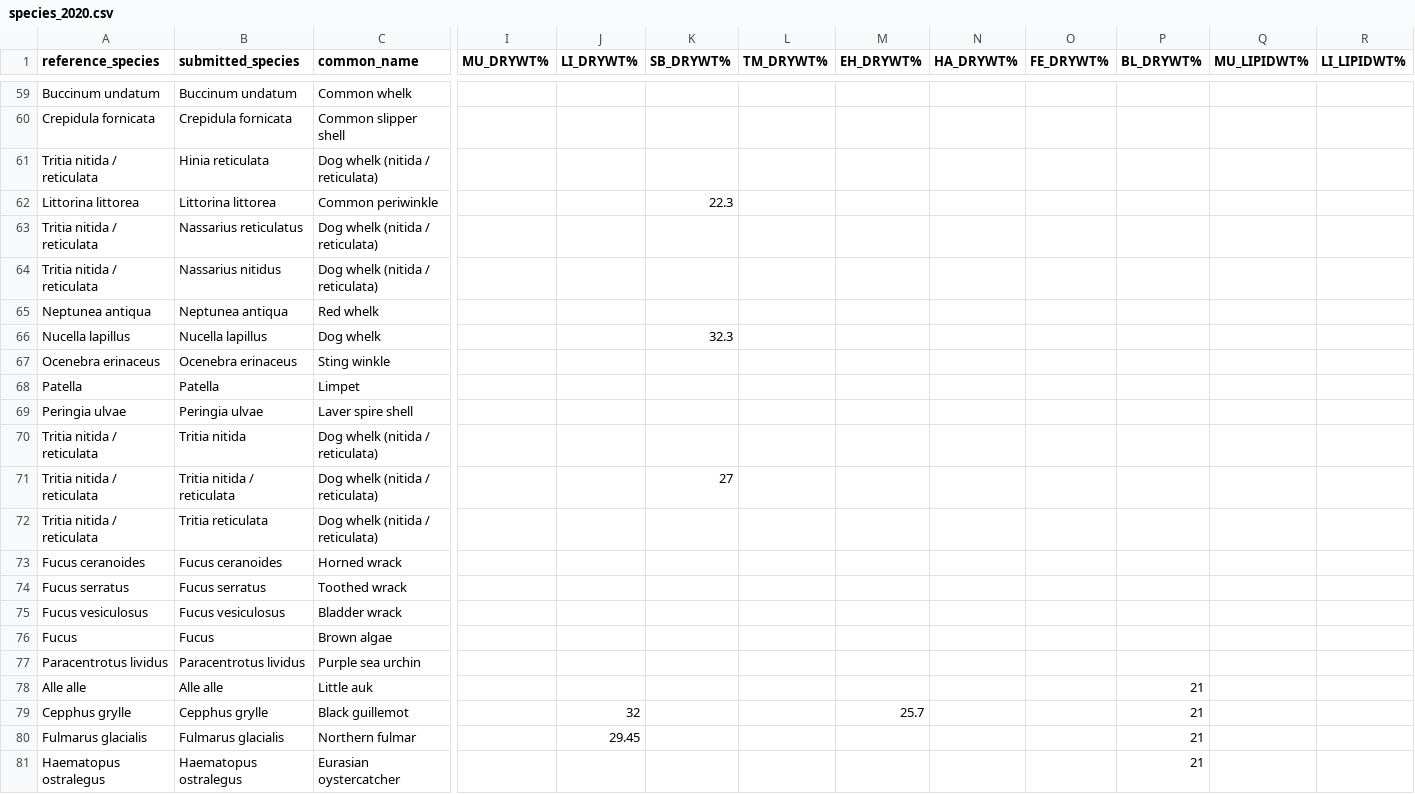
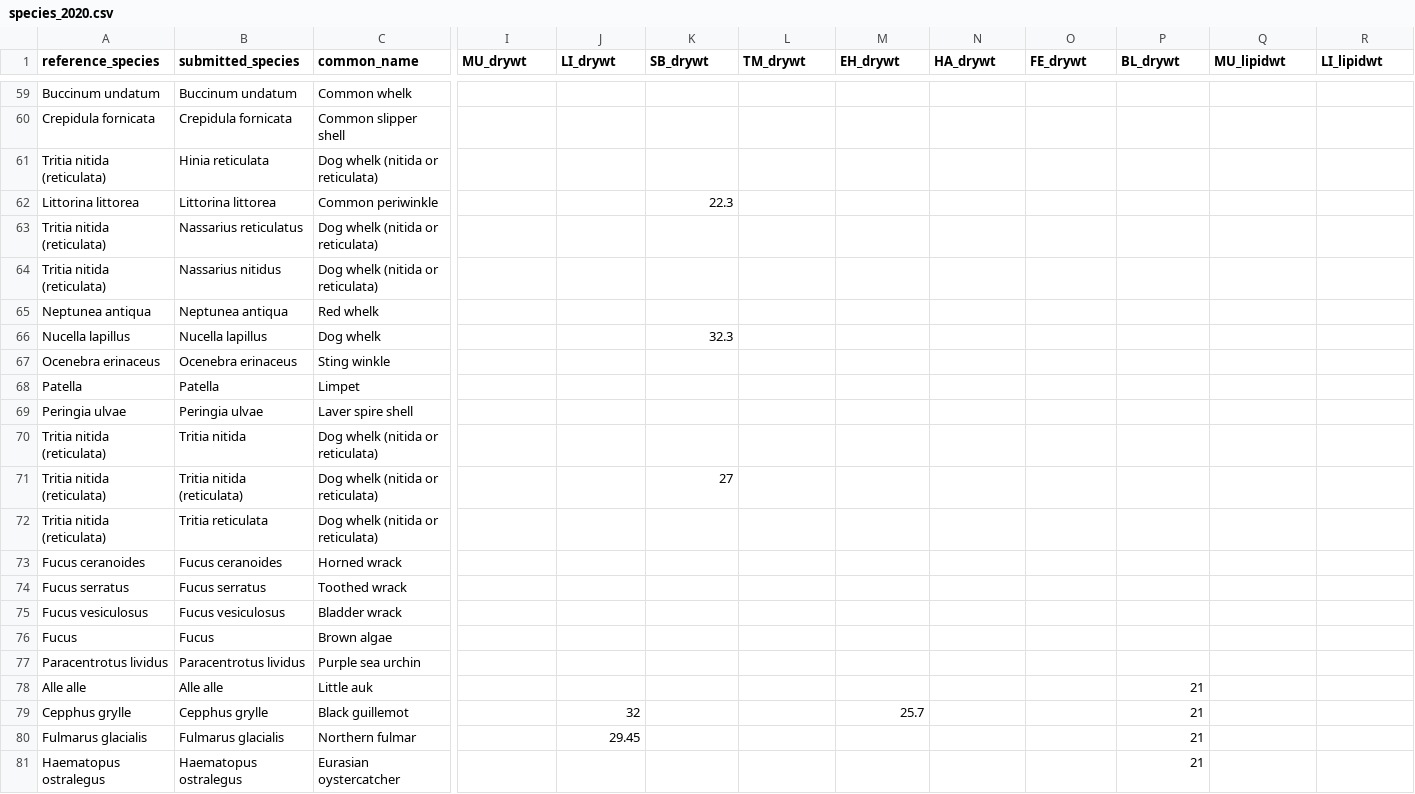
Before and after one commit to osparcomm/HARSAT, a CSV file: information/species_2020.csv, drawn as a sheet; only a part is shown, gaps mark what is left out; the diff covers the shown part only; the diff names each change by its address in the sheet, - before the commit and + after, or states it on an @@ line.

Commit message:
- simplify names in species reference table - code using species reference table now has consistent names - set up OSPAR and HELCOM species ref tables - ensure code works if there are no drywt or lipidwt conversion factors - add in multiple consistency checks when reading in species referenct table - remove forward slash from one gastropod name - test on biota data sets

```diff
--- a/information/species_2020.csv
+++ b/information/species_2020.csv
-I1: MU_DRYWT%
+I1: MU_drywt
-J1: LI_DRYWT%
+J1: LI_drywt
-K1: SB_DRYWT%
+K1: SB_drywt
-L1: TM_DRYWT%
+L1: TM_drywt
-M1: EH_DRYWT%
+M1: EH_drywt
-N1: HA_DRYWT%
+N1: HA_drywt
-O1: FE_DRYWT%
+O1: FE_drywt
-P1: BL_DRYWT%
+P1: BL_drywt
-Q1: MU_LIPIDWT%
+Q1: MU_lipidwt
-R1: LI_LIPIDWT%
+R1: LI_lipidwt
-A61 (reference_species): Tritia nitida / reticulata
+A61 (reference_species): Tritia nitida (reticulata)
-C61 (common_name): Dog whelk (nitida / reticulata)
+C61 (common_name): Dog whelk (nitida or reticulata)
-A63:A64 (reference_species): Tritia nitida / reticulata
+A63:A64 (reference_species): Tritia nitida (reticulata)
-C63:C64 (common_name): Dog whelk (nitida / reticulata)
+C63:C64 (common_name): Dog whelk (nitida or reticulata)
-A70:A72 (reference_species): Tritia nitida / reticulata
+A70:A72 (reference_species): Tritia nitida (reticulata)
-C70:C72 (common_name): Dog whelk (nitida / reticulata)
+C70:C72 (common_name): Dog whelk (nitida or reticulata)
-B71 (submitted_species): Tritia nitida / reticulata
+B71 (submitted_species): Tritia nitida (reticulata)
```
Also changed, not shown: 8 edited cells elsewhere in this file, information/imposex.csv, 6 other files.
